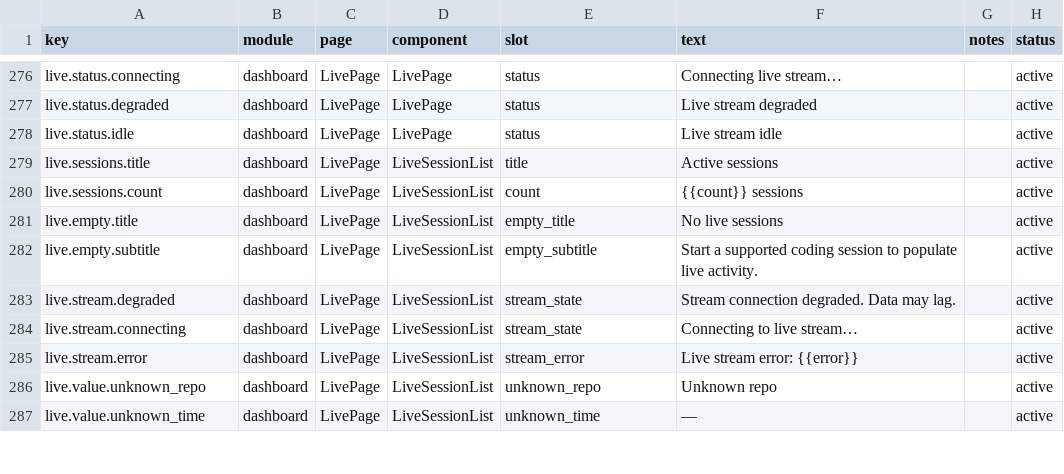
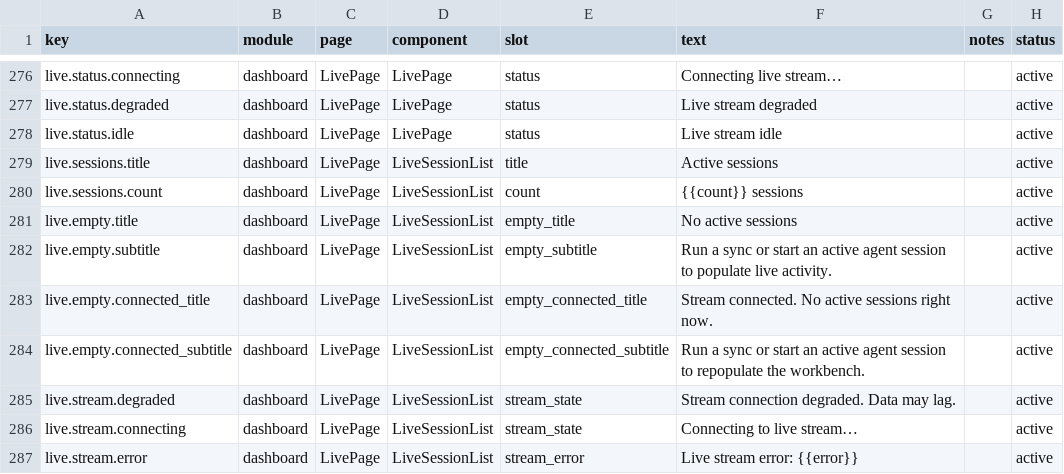
Before and after one commit to ivasuy/VibeDeck, a CSV file: dashboard/src/content/copy.csv, drawn as a sheet; only a part is shown, gaps mark what is left out; the shorter side is filled out with more unchanged rows.

Commit message:
fix(dashboard): keep live workbench active-only

```diff
--- a/dashboard/src/content/copy.csv
+++ b/dashboard/src/content/copy.csv
@@ -280,4 +280,6 @@ live.sessions.title,dashboard,LivePage,LiveSessionList,title,Active sessions,,ac
 live.sessions.count,dashboard,LivePage,LiveSessionList,count,{{count}} sessions,,active
-live.empty.title,dashboard,LivePage,LiveSessionList,empty_title,No live sessions,,active
-live.empty.subtitle,dashboard,LivePage,LiveSessionList,empty_subtitle,Start a supported coding session to populate live activity.,,active
+live.empty.title,dashboard,LivePage,LiveSessionList,empty_title,No active sessions,,active
+live.empty.subtitle,dashboard,LivePage,LiveSessionList,empty_subtitle,Run a sync or start an active agent session to populate live activity.,,active
+live.empty.connected_title,dashboard,LivePage,LiveSessionList,empty_connected_title,Stream connected. No active sessions right now.,,active
+live.empty.connected_subtitle,dashboard,LivePage,LiveSessionList,empty_connected_subtitle,Run a sync or start an active agent session to repopulate the workbench.,,active
 live.stream.degraded,dashboard,LivePage,LiveSessionList,stream_state,Stream connection degraded. Data may lag.,,active
```
Also changed, not shown: 5 other files.
